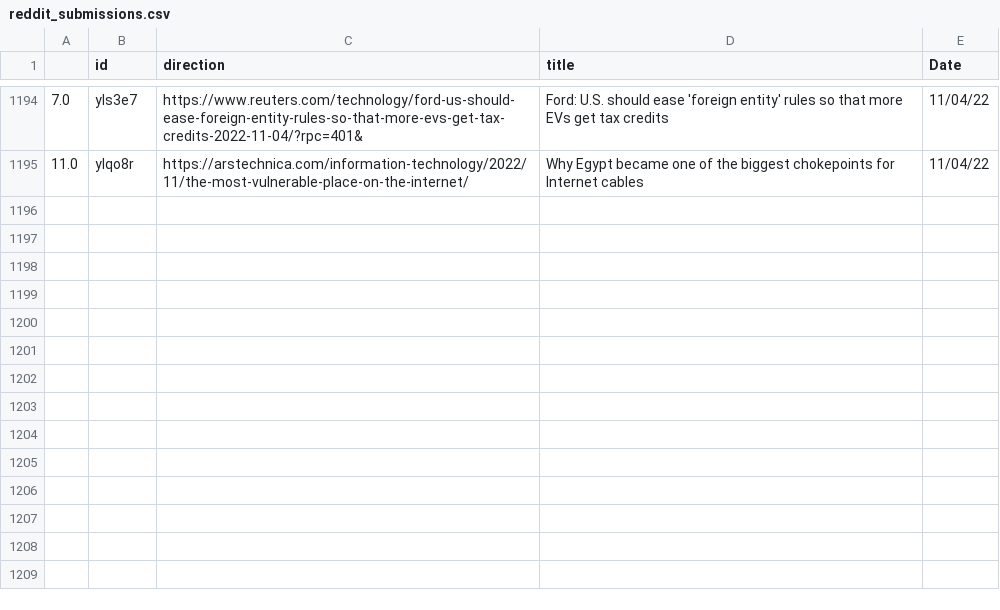
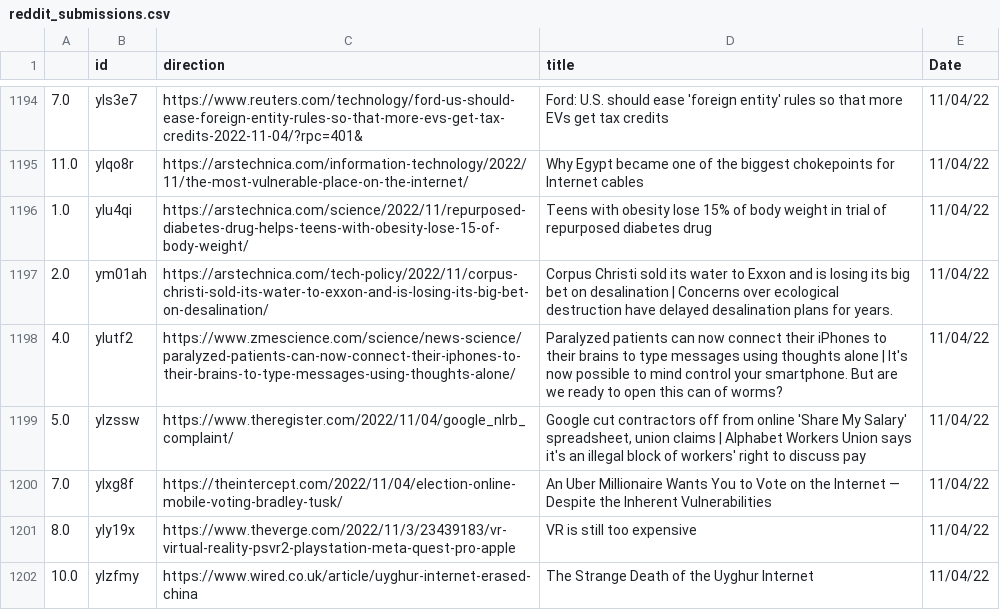
Before and after one commit to jesusyanez/Reddit-scraper-to-html-table, a CSV file: data/reddit_submissions.csv, drawn as a sheet; only a part is shown, gaps mark what is left out.

```diff
--- a/data/reddit_submissions.csv
+++ b/data/reddit_submissions.csv
@@ -1195 +1195,8 @@
 11.0,ylqo8r,https://arstechnica.com/information-technology/2022/11/the-most-vulnerable-place-on-the-internet/,Why Egypt became one of the biggest chokepoints for Internet cables,11/04/22
+1.0,ylu4qi,https://arstechnica.com/science/2022/11/repurposed-diabetes-drug-helps-teens-with-obesity-lose-15-of-body-weight/,Teens with obesity lose 15% of body weight in trial of repurposed diabetes drug,11/04/22
+2.0,ym01ah,https://arstechnica.com/tech-policy/2022/11/corpus-christi-sold-its-water-to-exxon-and-is-losing-its-big-bet-on-desalination/,Corpus Christi sold its water to Exxon and is losing its big bet on desalination | Concerns over ecological destruction have delayed desalination plans for years.,11/04/22
+4.0,ylutf2,https://www.zmescience.com/science/news-science/paralyzed-patients-can-now-connect-their-iphones-to-their-brains-to-type-messages-using-thoughts-alone/,Paralyzed patients can now connect their iPhones to their brains to type messages using thoughts alone | It's now possible to mind control your smartphone. But are we ready to open this can of worms?,11/04/22
+5.0,ylzssw,https://www.theregister.com/2022/11/04/google_nlrb_complaint/,"Google cut contractors off from online 'Share My Salary' spreadsheet, union claims | Alphabet Workers Union says it's an illegal block of workers' right to discuss pay",11/04/22
+7.0,ylxg8f,https://theintercept.com/2022/11/04/election-online-mobile-voting-bradley-tusk/,An Uber Millionaire Wants You to Vote on the Internet — Despite the Inherent Vulnerabilities,11/04/22
+8.0,yly19x,https://www.theverge.com/2022/11/3/23439183/vr-virtual-reality-psvr2-playstation-meta-quest-pro-apple,VR is still too expensive,11/04/22
+10.0,ylzfmy,https://www.wired.co.uk/article/uyghur-internet-erased-china,The Strange Death of the Uyghur Internet,11/04/22
```
Also changed, not shown: data/techline_data.csv.
